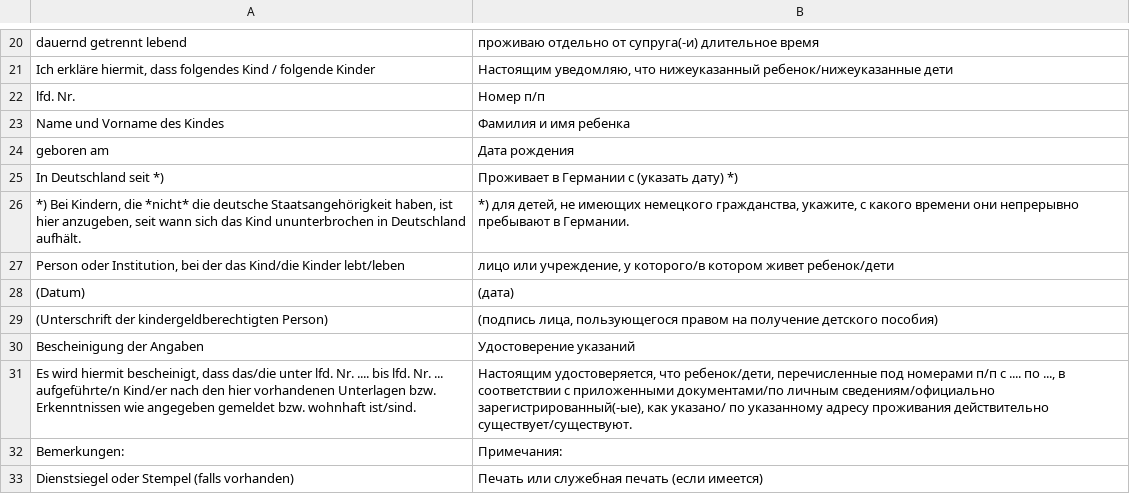
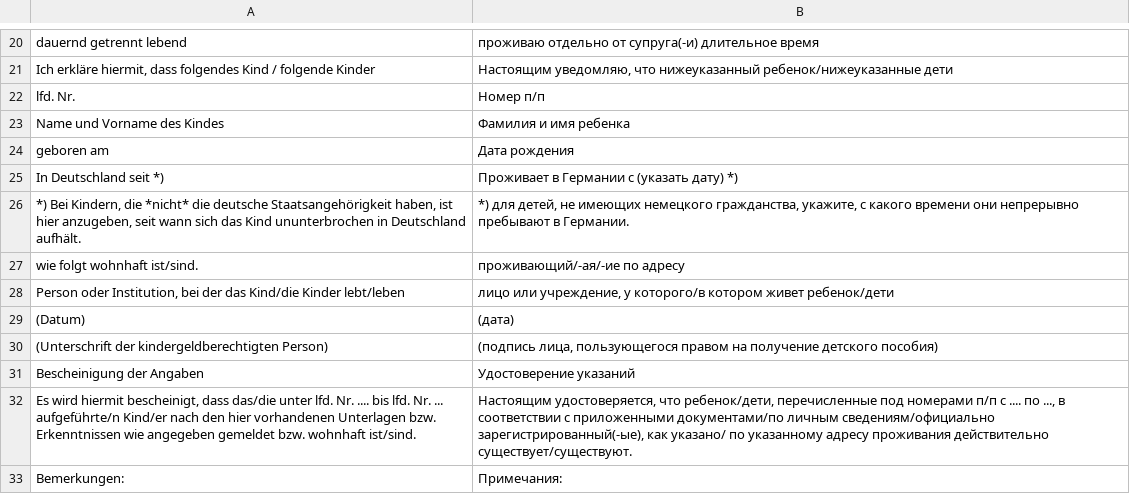
Before and after one commit to kub-berlin/formularprojekt, a CSV file: data/KG3b/ru.csv, drawn as a sheet; only a part is shown, gaps mark what is left out; the shorter side is filled out with more unchanged rows.

```diff
--- a/data/KG3b/ru.csv
+++ b/data/KG3b/ru.csv
@@ -26,2 +26,3 @@
 "*) Bei Kindern, die *nicht* die deutsche Staatsangehörigkeit haben, ist hier anzugeben, seit wann sich das Kind ununterbrochen in Deutschland aufhält.","*) для детей, не имеющих немецкого гражданства, укажите, с какого времени они непрерывно пребывают в Германии."
+"wie folgt wohnhaft ist/sind.","проживающий/-ая/-ие по адресу"
 "Person oder Institution, bei der das Kind/die Kinder lebt/leben","лицо или учреждение, у которого/в котором живет ребенок/дети"
```
Also changed, not shown: data/BerH/fr.csv, data/WBS-Einkommen/ru.csv, 1 other file.
